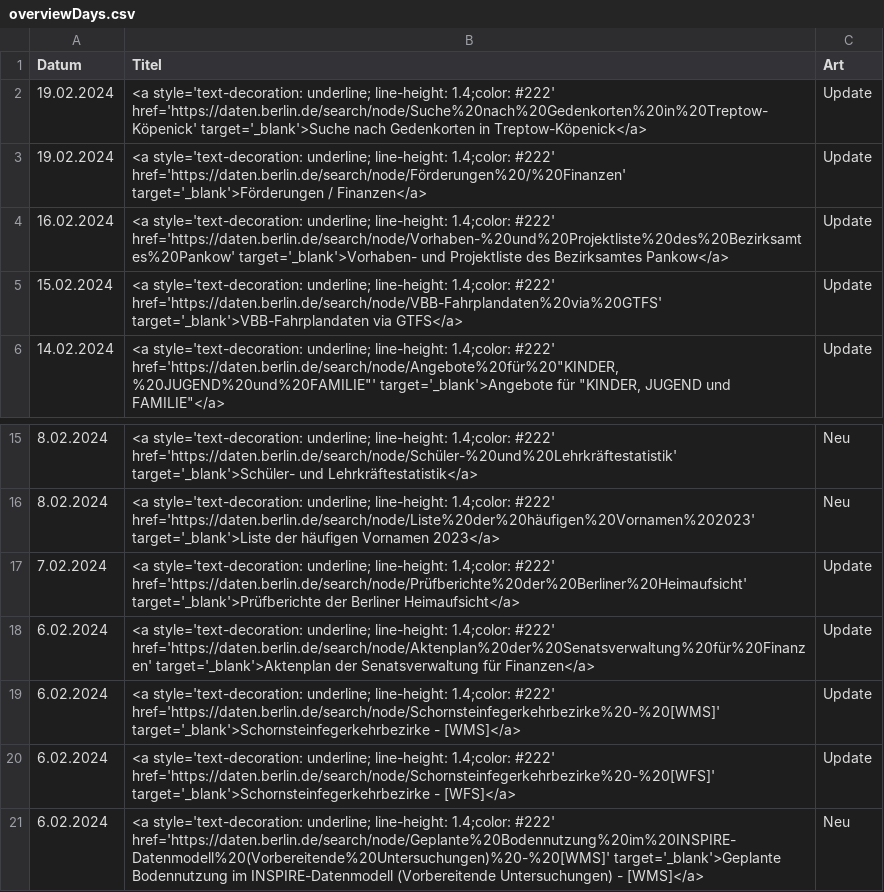
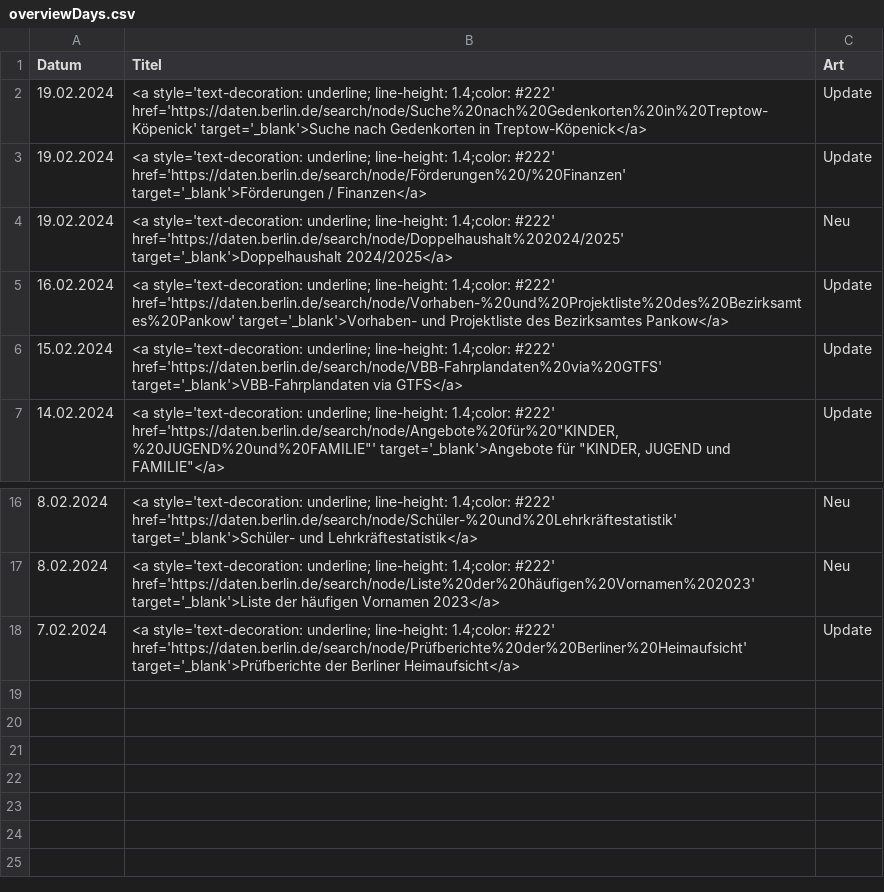
Before and after one commit to technologiestiftung/odis-opendata-vis, a CSV file: data/overviewDays.csv, drawn as a sheet; only a part is shown, gaps mark what is left out.

```diff
--- a/data/overviewDays.csv
+++ b/data/overviewDays.csv
@@ -3,2 +3,3 @@ Datum,Titel,Art
 19.02.2024,<a style='text-decoration: underline; line-height: 1.4;color: #222' href='https://daten.berlin.de/search/node/Förderungen%20/%20Finanzen' target='_blank'>Förderungen / Finanzen</a>,Update
+19.02.2024,<a style='text-decoration: underline; line-height: 1.4;color: #222' href='https://daten.berlin.de/search/node/Doppelhaushalt%202024/2025' target='_blank'>Doppelhaushalt 2024/2025</a>,Neu
 16.02.2024,<a style='text-decoration: underline; line-height: 1.4;color: #222' href='https://daten.berlin.de/search/node/Vorhaben-%20und%20Projektliste%20des%20Bezirksamtes%20Pankow' target='_blank'>Vorhaben- und Projektliste des Bezirksamtes Pankow</a>,Update
@@ -17,5 +18 @@ Datum,Titel,Art
 7.02.2024,<a style='text-decoration: underline; line-height: 1.4;color: #222' href='https://daten.berlin.de/search/node/Prüfberichte%20der%20Berliner%20Heimaufsicht' target='_blank'>Prüfberichte der Berliner Heimaufsicht</a>,Update
-6.02.2024,<a style='text-decoration: underline; line-height: 1.4;color: #222' href='https://daten.berlin.de/search/node/Aktenplan%20der%20Senatsverwaltung%20für%20Finanzen' target='_blank'>Aktenplan der Senatsverwaltung für Finanzen</a>,Update
-6.02.2024,<a style='text-decoration: underline; line-height: 1.4;color: #222' href='https://daten.berlin.de/search/node/Schornsteinfegerkehrbezirke%20-%20[WMS]' target='_blank'>Schornsteinfegerkehrbezirke - [WMS]</a>,Update
-6.02.2024,<a style='text-decoration: underline; line-height: 1.4;color: #222' href='https://daten.berlin.de/search/node/Schornsteinfegerkehrbezirke%20-%20[WFS]' target='_blank'>Schornsteinfegerkehrbezirke - [WFS]</a>,Update
-6.02.2024,<a style='text-decoration: underline; line-height: 1.4;color: #222' href='https://daten.berlin.de/search/node/Geplante%20Bodennutzung%20im%20INSPIRE-Datenmodell%20(Vorbereitende%20Untersuchungen)%20-%20[WMS]' target='_blank'>Geplante Bodennutzung im INSPIRE-Datenmodell (Vorbereitende Untersuchungen) - [WMS]</a>,Neu
```
Also changed, not shown: 1 other file.
